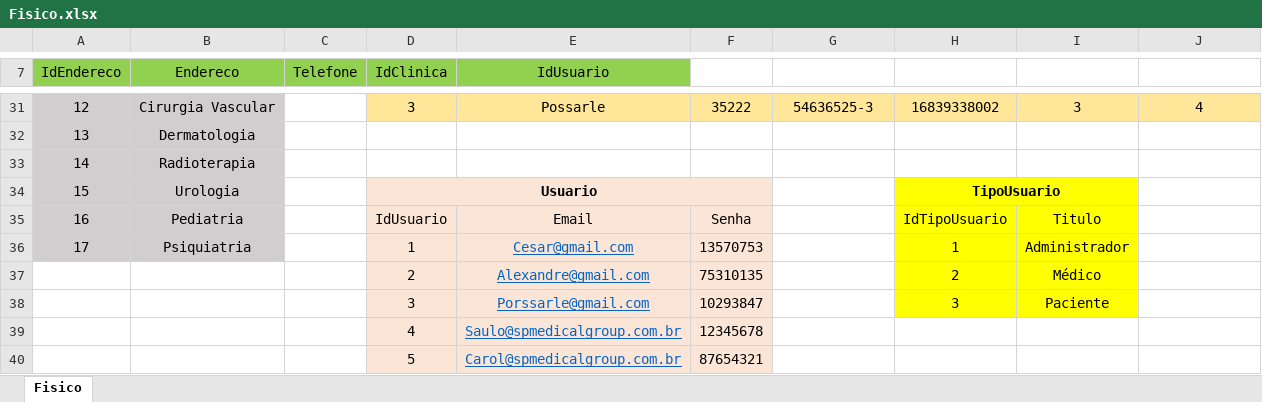
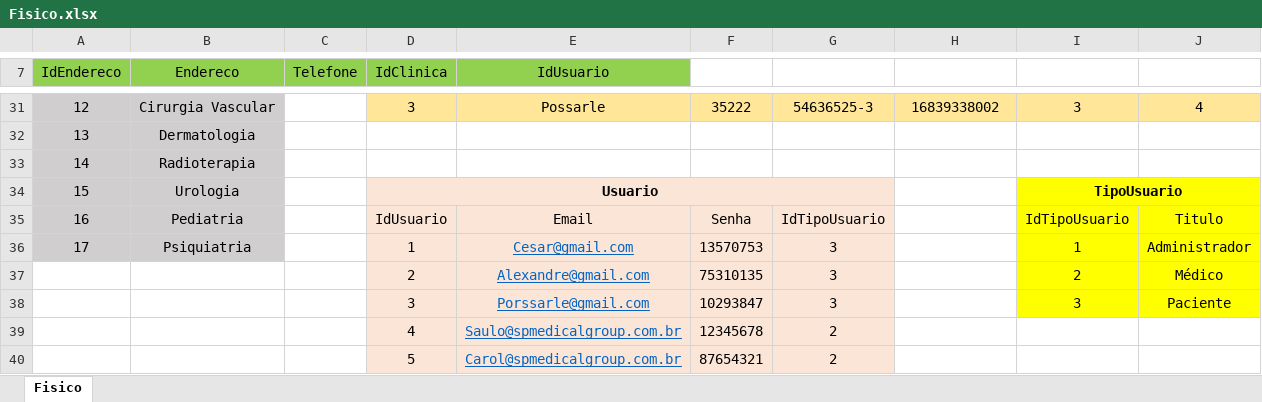
Before and after one commit to ErickHenry2023/senai_spmedgroup_sprint1_bd_tarde_Erick_Henry, an Excel workbook: Modelos/Fisico.xlsx, sheet Fisico, drawn as a sheet; only a part is shown, gaps mark what is left out; values as stored, in another font and other column widths than the file's, no borders; removed rows and columns are numbered as before the commit, all else as after; the diff names each change by its address in the sheet, - before the commit and + after, or states it on an @@ line.

```diff
--- a/Modelos/Fisico.xlsx (sheet Fisico)
+++ b/Modelos/Fisico.xlsx (sheet Fisico)
-D34:F34 merged
+D34:G34 merged
-G34:G36 fill: none
+G34:G36 fill: #FBE5D6
-H34: TipoUsuario
+H34: (empty)
-H34:H36 fill: #FFFF00
+H34:H36 fill: none
-H34:I34 merged
-I34: (empty)
+I34: TipoUsuario
+I34:J34 merged
-J34:J36 fill: none
+J34:J36 fill: #FFFF00
-G35: (empty)
+G35: IdTipoUsuario
-H35: IdTipoUsuario
+H35: (empty)
-I35: Titulo
+I35: IdTipoUsuario
-J35: (empty)
+J35: Titulo
-G36: (empty)
+G36: 3
-H36: 1
+H36: (empty)
-I36: Administrador
+I36: 1
-J36: (empty)
+J36: Administrador
-row 37:  |  |  | 2 | Alexandre@gmail.com | 75310135 |  | 2 | Médico
-row 38:  |  |  | 3 | Porssarle@gmail.com | 10293847 |  | 3 | Paciente
+row 37:  |  |  | 2 | Alexandre@gmail.com | 75310135 | 3 |  | 2 | Médico
+row 38:  |  |  | 3 | Porssarle@gmail.com | 10293847 | 3 |  | 3 | Paciente
-G39:G40: (empty)
+G39:G40: 2
-G39:G40 fill: none
+G39:G40 fill: #FBE5D6
```
Also changed, not shown: 5 other files.
